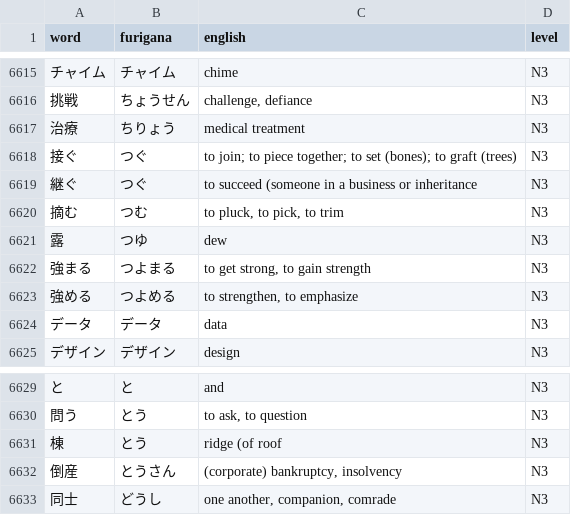
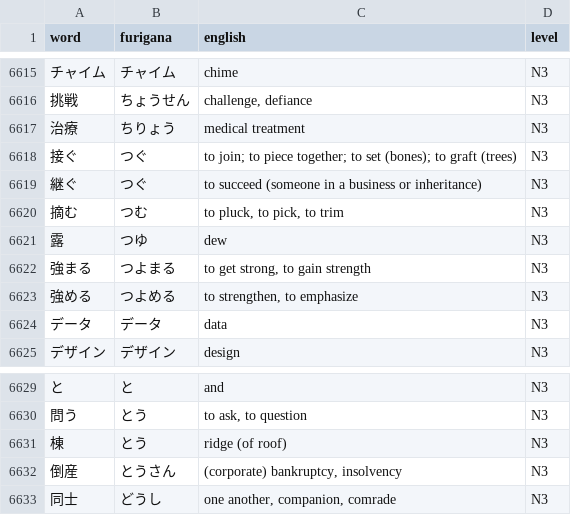
Before and after one commit to isma-elam/nlp_research_project, a CSV file: data/dictionaries/jlpt_vocab.csv, drawn as a sheet; only a part is shown, gaps mark what is left out.

```diff
--- a/data/dictionaries/jlpt_vocab.csv
+++ b/data/dictionaries/jlpt_vocab.csv
@@ -6618,3 +6618,3 @@ word,furigana,english,level
 接ぐ,つぐ,to join; to piece together; to set (bones); to graft (trees),N3
-継ぐ,つぐ,to succeed (someone in a business or inheritance,N3
+継ぐ,つぐ,to succeed (someone in a business or inheritance),N3
 摘む,つむ,"to pluck, to pick, to trim",N3
@@ -6630,3 +6630,3 @@ word,furigana,english,level
 問う,とう,"to ask, to question",N3
-棟,とう,ridge (of roof,N3
+棟,とう,ridge (of roof),N3
 倒産,とうさん,"(corporate) bankruptcy, insolvency",N3
```
Also changed, not shown: data/input/manual_phrases.csv, data/input/validation_phrases.csv, 27 other files.
